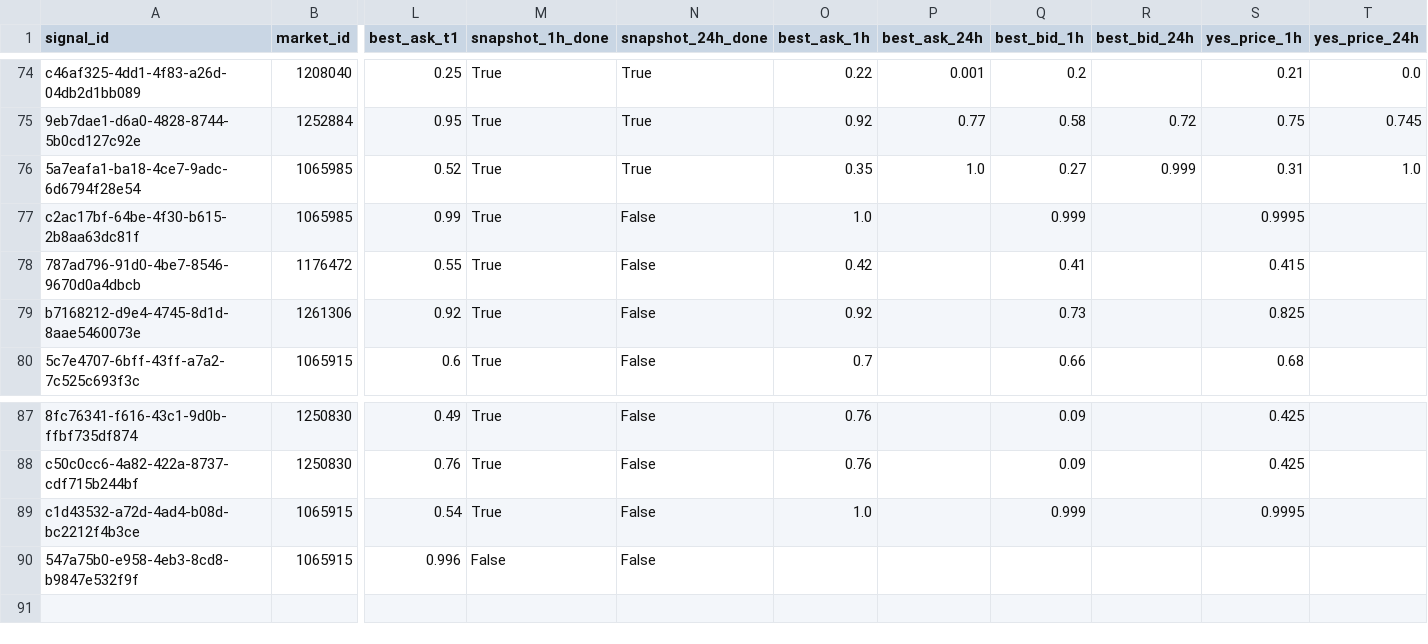
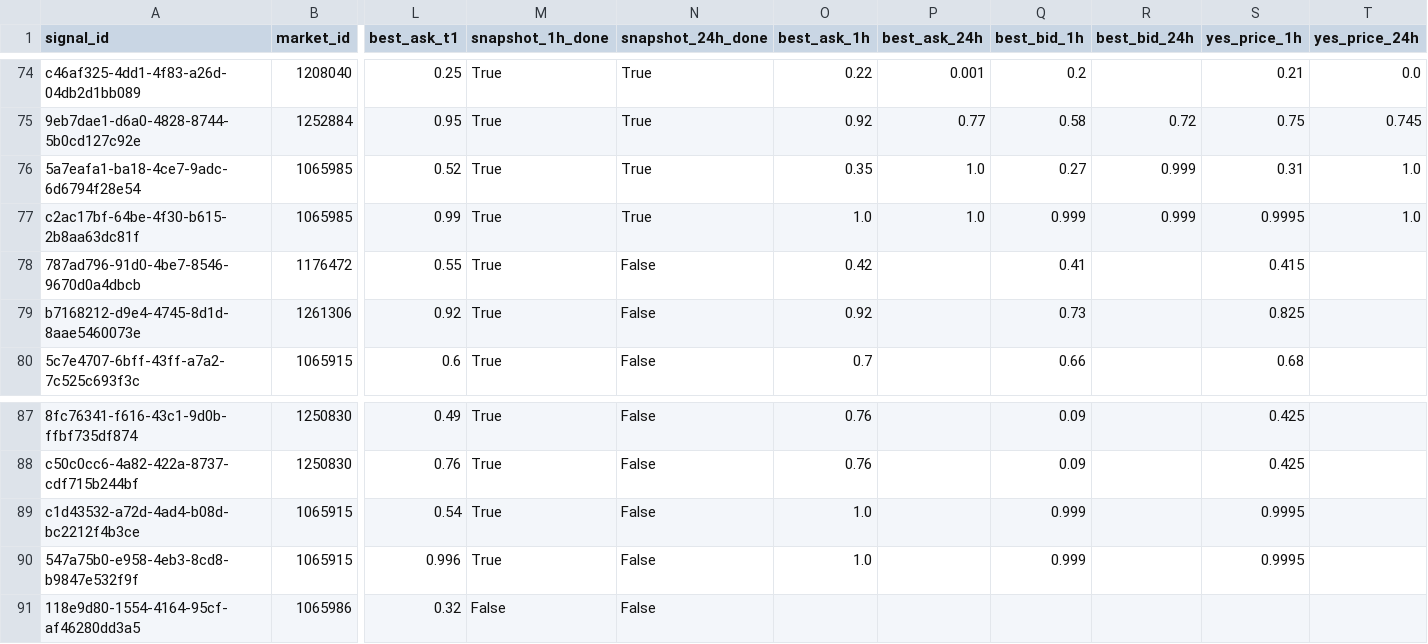
Before and after one commit to arshak-avagyan/fetch_data_test_repo, a CSV file: data/signals_merged.csv, drawn as a sheet; only a part is shown, gaps mark what is left out; rows hold the shown columns only; the diff names each change by its address in the sheet, - before the commit and + after, or states it on an @@ line.

Commit message:
Workflow Run
Files changed:
M	data/market_change.csv
M	data/polymarket_flat_markets_t0.csv
M	data/polymarket_flat_markets_t1.csv
M	data/signals.csv
M	data/signals_merged.csv
M	data/signals_snapshots.csv

```diff
--- a/data/signals_merged.csv
+++ b/data/signals_merged.csv
-N77 (snapshot_24h_done): False
+N77 (snapshot_24h_done): True
-P77 (best_ask_24h): (empty)
+P77 (best_ask_24h): 1.0
-R77 (best_bid_24h): (empty)
+R77 (best_bid_24h): 0.999
-T77 (yes_price_24h): (empty)
+T77 (yes_price_24h): 1.0
-M90 (snapshot_1h_done): False
+M90 (snapshot_1h_done): True
-O90 (best_ask_1h): (empty)
+O90 (best_ask_1h): 1.0
-Q90 (best_bid_1h): (empty)
+Q90 (best_bid_1h): 0.999
-S90 (yes_price_1h): (empty)
+S90 (yes_price_1h): 0.9995
+row 91: 118e9d80-1554-4164-95cf-af46280dd3a5 | 1065986 | 0.32 | False | False
```
Also changed, not shown: data/signals.csv, data/signals_snapshots.csv, 2 other files.
